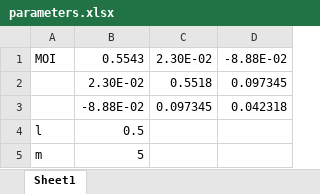
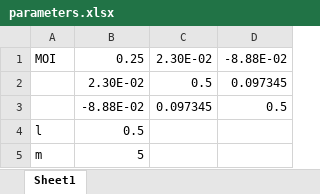
Before and after one commit to activecontrols/Modeling-and-control, an Excel workbook: PDM_integration/parameters.xlsx, sheet Sheet1, drawn as a sheet; values as stored, in another font and other column widths than the file's, no borders; the diff names each change by its address in the sheet, - before the commit and + after, or states it on an @@ line.

```diff
--- a/PDM_integration/parameters.xlsx (sheet Sheet1)
+++ b/PDM_integration/parameters.xlsx (sheet Sheet1)
-B1: 0.5543
+B1: 0.25
-C2: 0.5518
+C2: 0.5
-D3: 0.042318
+D3: 0.5
```
Also changed, not shown: 5 other files.
